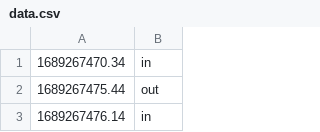
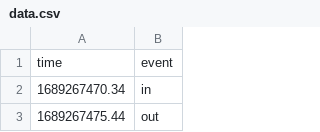
Before and after one commit to JohnDT-MechE/CATVehicle-Track-Generate, a CSV file: data.csv, drawn as a sheet; only a part is shown; the shorter side is filled out with more unchanged rows; the diff names each change by its address in the sheet, - before the commit and + after, or states it on an @@ line.

Commit message:
Started accessing data from CSV

```diff
--- a/data.csv
+++ b/data.csv
+row 1: time | event
```
Also changed, not shown: 1 other file.
